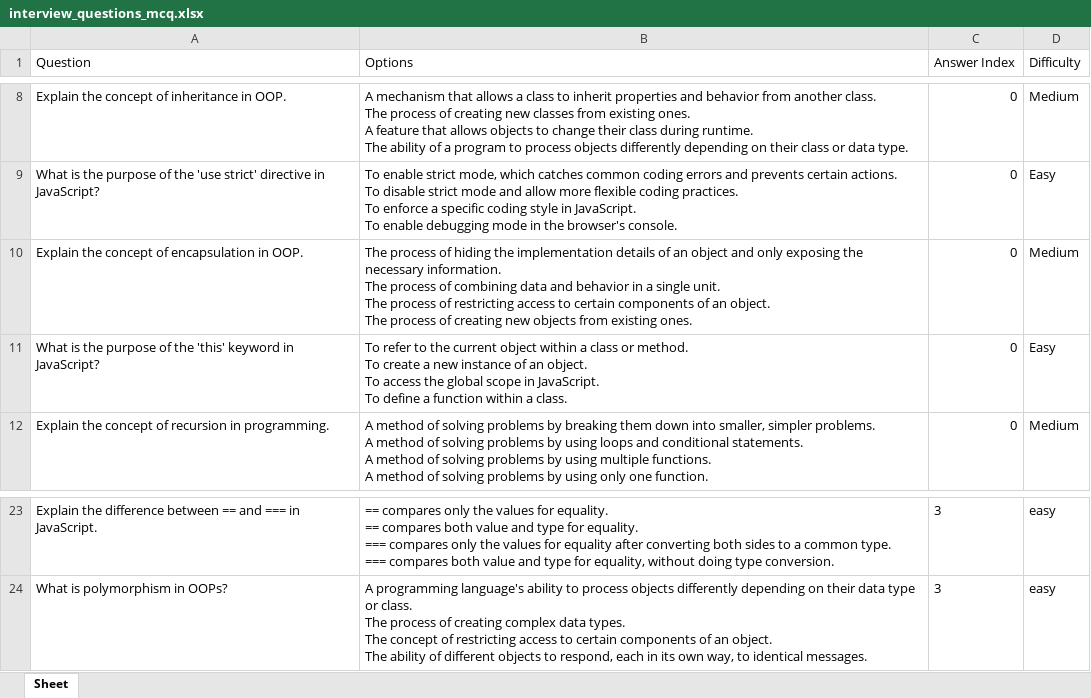
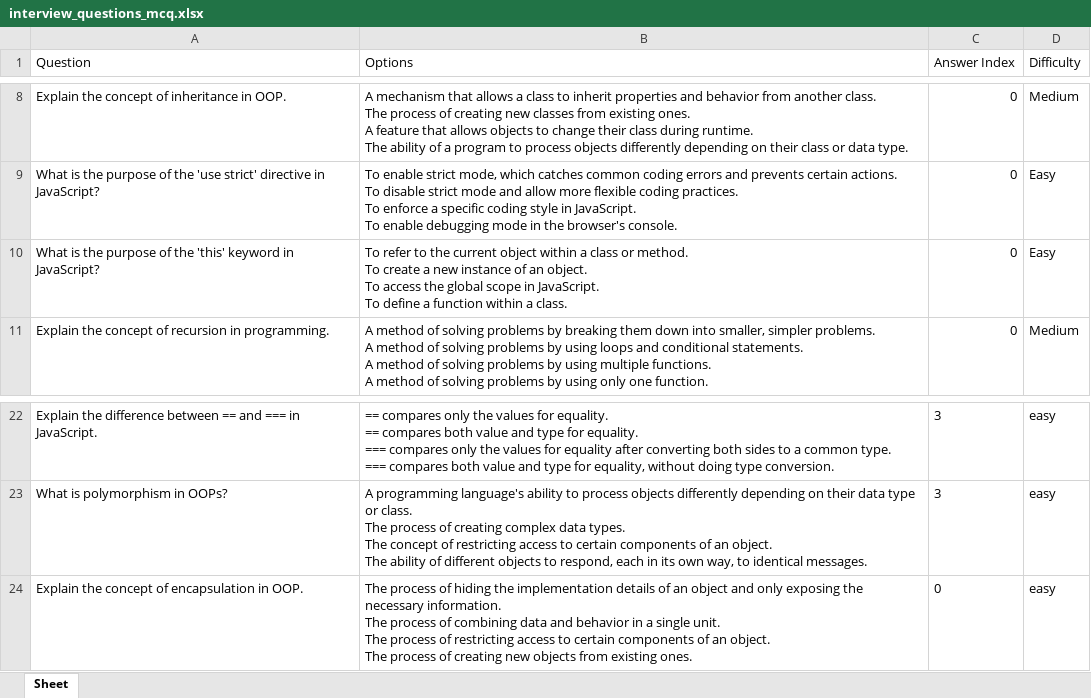
Before and after one commit to ifsvivek/Quiz-Application, an Excel workbook: interview_questions_mcq.xlsx, sheet Sheet, drawn as a sheet; only a part is shown, gaps mark what is left out; values as stored, in another font and other column widths than the file's, no borders; formulas without a stored value are shown as written; removed rows and columns are numbered as before the commit, all else as after; ↵ is a line break in a cell; the diff names each change by its address in the sheet, - before the commit and + after, or states it on an @@ line.

```diff
--- a/interview_questions_mcq.xlsx (sheet Sheet)
+++ b/interview_questions_mcq.xlsx (sheet Sheet)
-row 10: Explain the concept of encapsulation in OOP. | The process of hiding the implementation details of an object and only exposing the necessary information. ↵ The process of combining data and behavior in a single unit. ↵ The process of restricting access to certain components of an object. ↵ The process of creating new objects from existing ones. | 0 | Medium
+row 24: Explain the concept of encapsulation in OOP. | The process of hiding the implementation details of an object and only exposing the necessary information. ↵ The process of combining data and behavior in a single unit. ↵ The process of restricting access to certain components of an object. ↵ The process of creating new objects from existing ones. | 0 | easy
```
Also changed, not shown: 3 other files.
